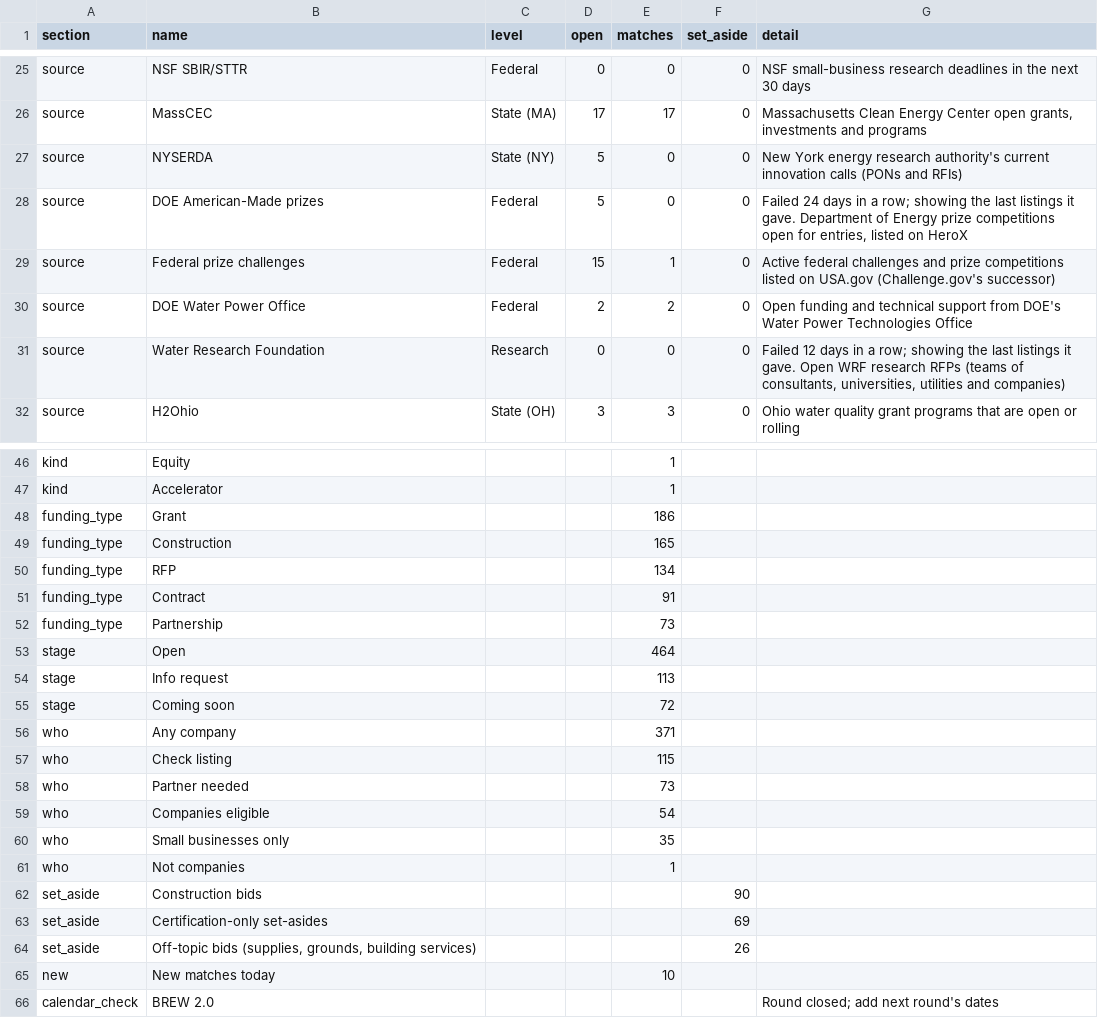
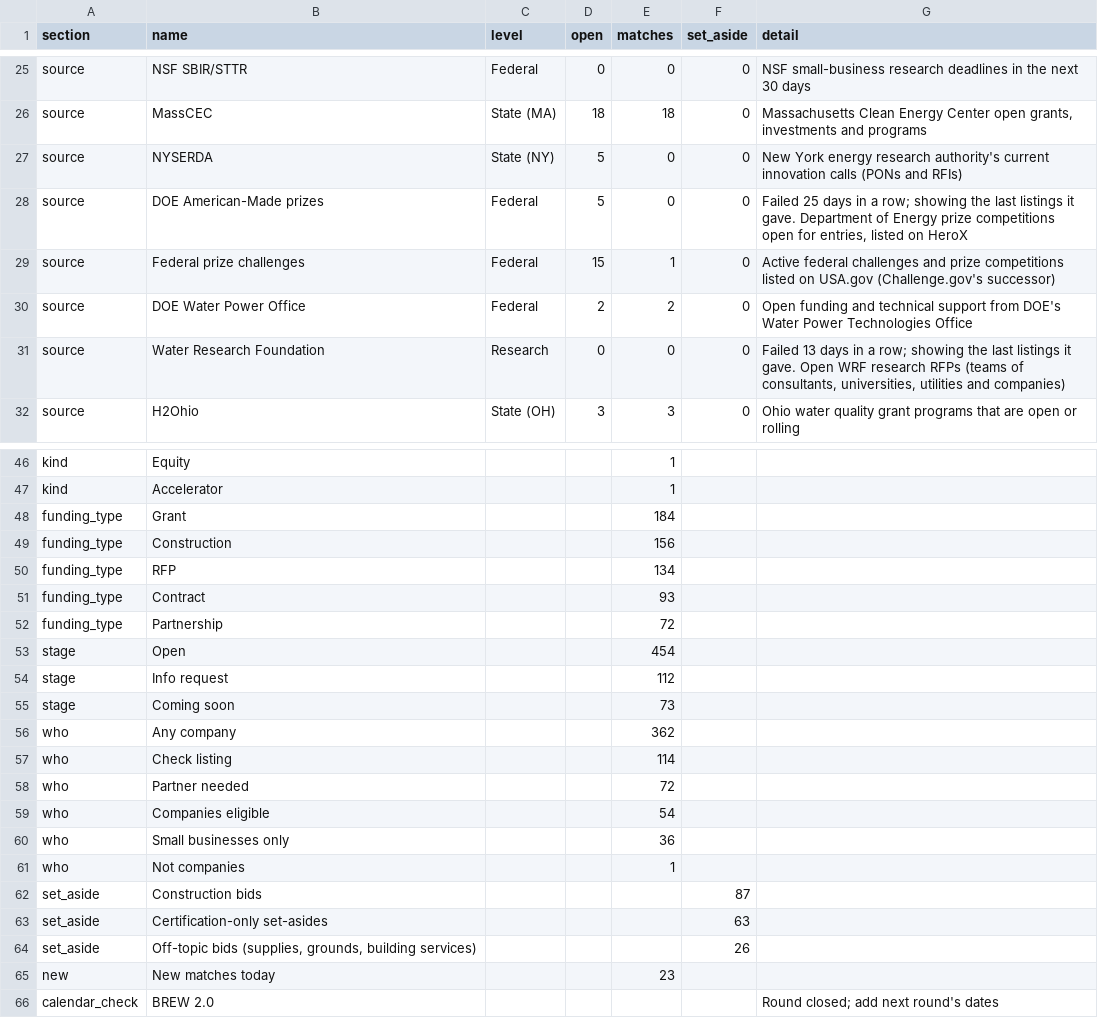
Before and after one commit to gauravshikhargandhi-web/glia-funding-tracker, a CSV file: data/summary.csv, drawn as a sheet; only a part is shown, gaps mark what is left out; the diff covers the shown part only; the diff names each change by its address in the sheet, - before the commit and + after, or states it on an @@ line.

```diff
--- a/data/summary.csv
+++ b/data/summary.csv
-D26 (open): 17
+D26 (open): 18
-E26 (matches): 17
+E26 (matches): 18
-G28 (detail): Failed 24 days in…
+G28 (detail): Failed 25 days in…
-G31 (detail): Failed 12 days in…
+G31 (detail): Failed 13 days in…
-E48 (matches): 186
+E48 (matches): 184
-E49 (matches): 165
+E49 (matches): 156
-E51 (matches): 91
+E51 (matches): 93
-E52 (matches): 73
+E52 (matches): 72
-E53 (matches): 464
+E53 (matches): 454
-E54 (matches): 113
+E54 (matches): 112
-E55 (matches): 72
+E55 (matches): 73
-E56 (matches): 371
+E56 (matches): 362
-E57 (matches): 115
+E57 (matches): 114
-E58 (matches): 73
+E58 (matches): 72
-E60 (matches): 35
+E60 (matches): 36
-F62 (set_aside): 90
+F62 (set_aside): 87
-F63 (set_aside): 69
+F63 (set_aside): 63
-E65 (matches): 10
+E65 (matches): 23
```
Also changed, not shown: 37 edited cells elsewhere in this file, data/leads.csv, 5 other files.
